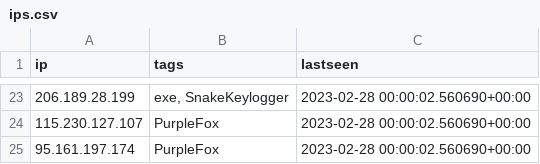
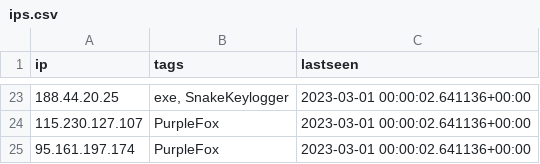
Before and after one commit to ConnectWise-Software/ConnectWise-CRU, a CSV file: ips.csv, drawn as a sheet; only a part is shown, gaps mark what is left out; the diff covers the shown part only.

```diff
--- a/ips.csv
+++ b/ips.csv
@@ -23,3 +23,3 @@
-"206.189.28.199","exe, SnakeKeylogger","2023-02-28 00:00:02.560690+00:00"
-"115.230.127.107","PurpleFox","2023-02-28 00:00:02.560690+00:00"
-"95.161.197.174","PurpleFox","2023-02-28 00:00:02.560690+00:00"
+"188.44.20.25","exe, SnakeKeylogger","2023-03-01 00:00:02.641136+00:00"
+"115.230.127.107","PurpleFox","2023-03-01 00:00:02.641136+00:00"
+"95.161.197.174","PurpleFox","2023-03-01 00:00:02.641136+00:00"
```
Also changed, not shown: 12 added rows, 12 removed rows and 9 edited cells elsewhere in this file, mozitracker.csv.
